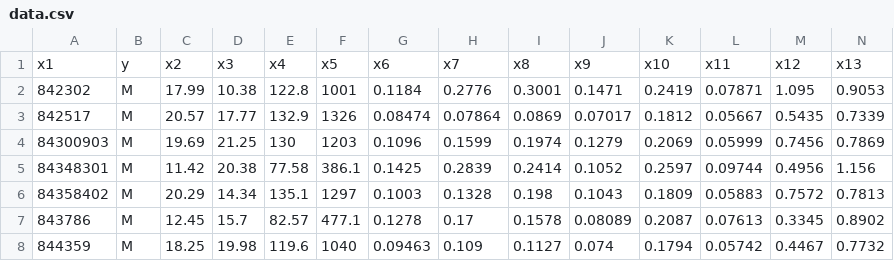
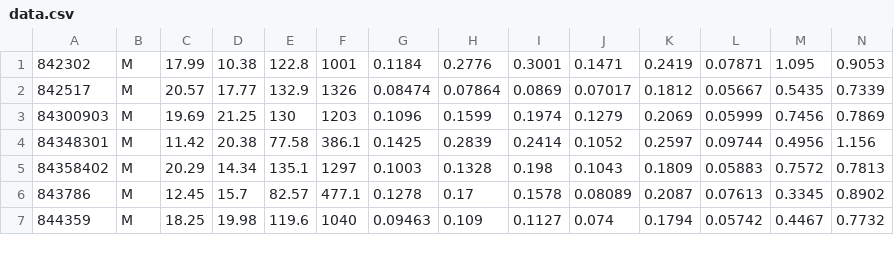
Before and after one commit to msukhare/Multilayer-Perceptron, a CSV file: data/data.csv, drawn as a sheet; only a part is shown; rows hold the shown columns only; the diff names each change by its address in the sheet, - before the commit and + after, or states it on an @@ line.

Commit message:
change data

```diff
--- a/data/data.csv
+++ b/data/data.csv
-row 1: x1 | y | x2 | x3 | x4 | x5 | x6 | x7 | x8 | x9 | x10 | x11 | x12 | x13
```
